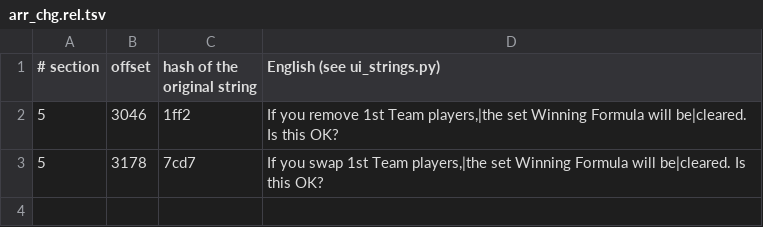
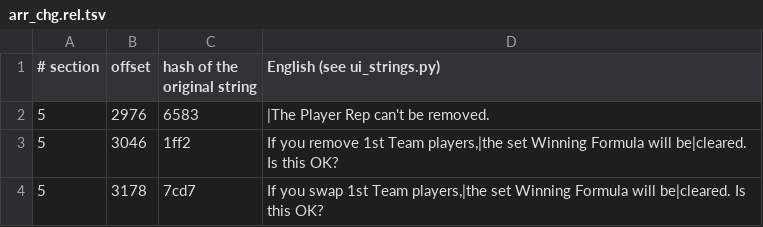
Before and after one commit to ogura-connection/Pawapros15-tools, a TSV file: translation/strings/arr_chg.rel.tsv, drawn as a sheet; the diff names each change by its address in the sheet, - before the commit and + after, or states it on an @@ line.

```diff
--- a/translation/strings/arr_chg.rel.tsv
+++ b/translation/strings/arr_chg.rel.tsv
+row 2: 5 | 2976 | 6583 | |The Player Rep can't be removed.
```
Also changed, not shown: translation/strings/main_prg.rel.tsv, translation/strings/school_g.rel.tsv, 2 other files.
